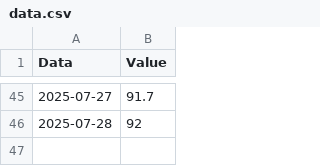
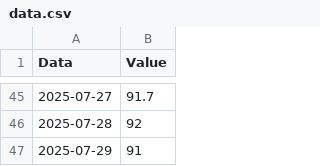
Before and after one commit to Nemexia/weight-tracker, a CSV file: data.csv, drawn as a sheet; only a part is shown, gaps mark what is left out.

Commit message:
Add record for 2025-07-29 in data.csv

```diff
--- a/data.csv
+++ b/data.csv
@@ -46 +46,2 @@ Data,Value
 2025-07-28,92
+2025-07-29,91
```
